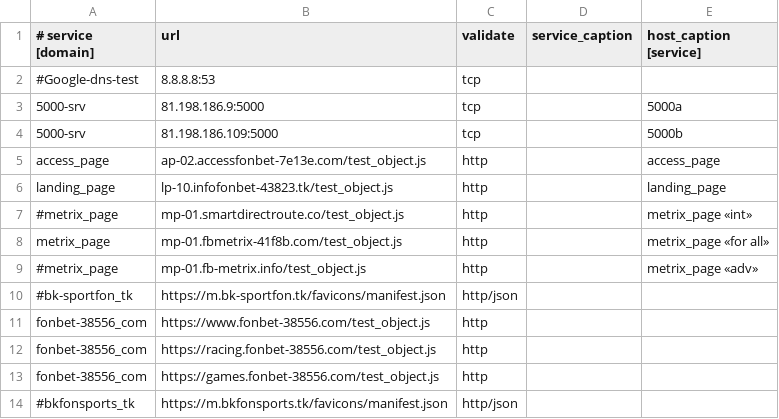
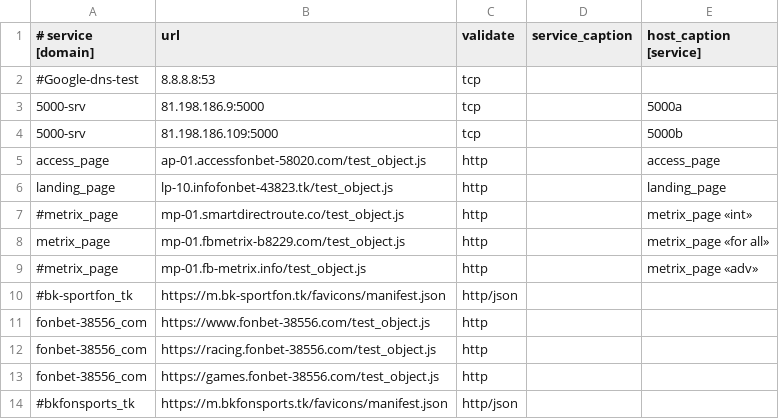
Before and after one commit to fbdevdata/psipl, a CSV file: 4hsoft_ban_monitoring.csv, drawn as a sheet; only a part is shown.

Commit message:
Update 4hsoft_ban_monitoring.csv

```diff
--- a/4hsoft_ban_monitoring.csv
+++ b/4hsoft_ban_monitoring.csv
@@ -4,6 +4,6 @@
 5000-srv;81.198.186.109:5000;tcp;;5000b
-access_page;ap-02.accessfonbet-7e13e.com/test_object.js;http;;access_page
+access_page;ap-01.accessfonbet-58020.com/test_object.js;http;;access_page
 landing_page;lp-10.infofonbet-43823.tk/test_object.js;http;;landing_page
 #metrix_page;mp-01.smartdirectroute.co/test_object.js;http;;metrix_page «int»
-metrix_page;mp-01.fbmetrix-41f8b.com/test_object.js;http;;metrix_page «for all»
+metrix_page;mp-01.fbmetrix-b8229.com/test_object.js;http;;metrix_page «for all»
 #metrix_page;mp-01.fb-metrix.info/test_object.js;http;;metrix_page «adv»
```
